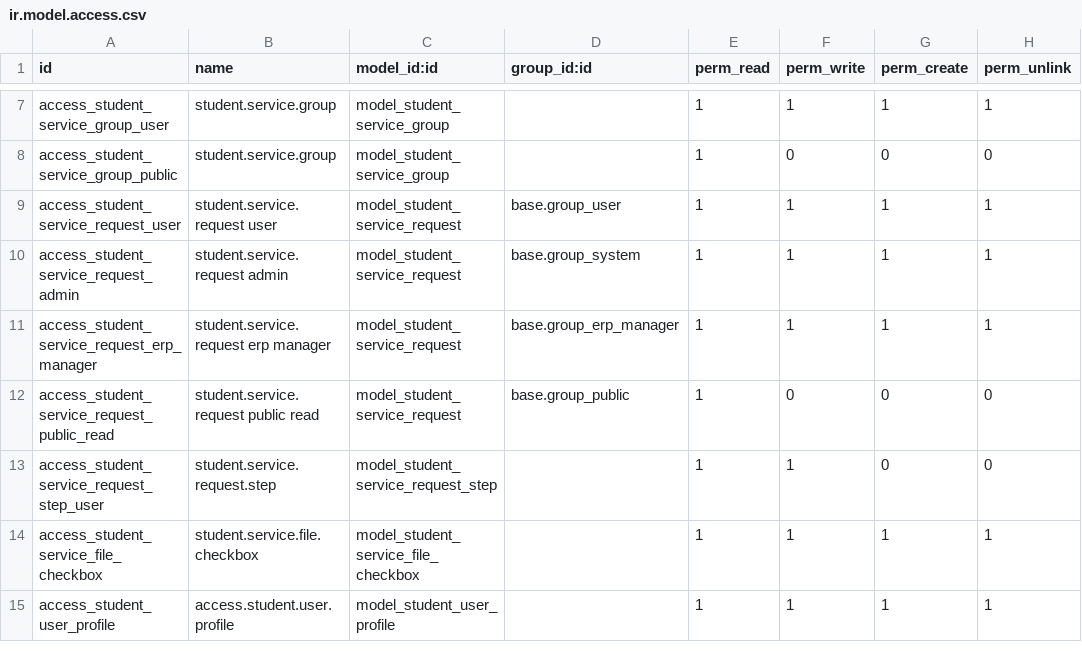
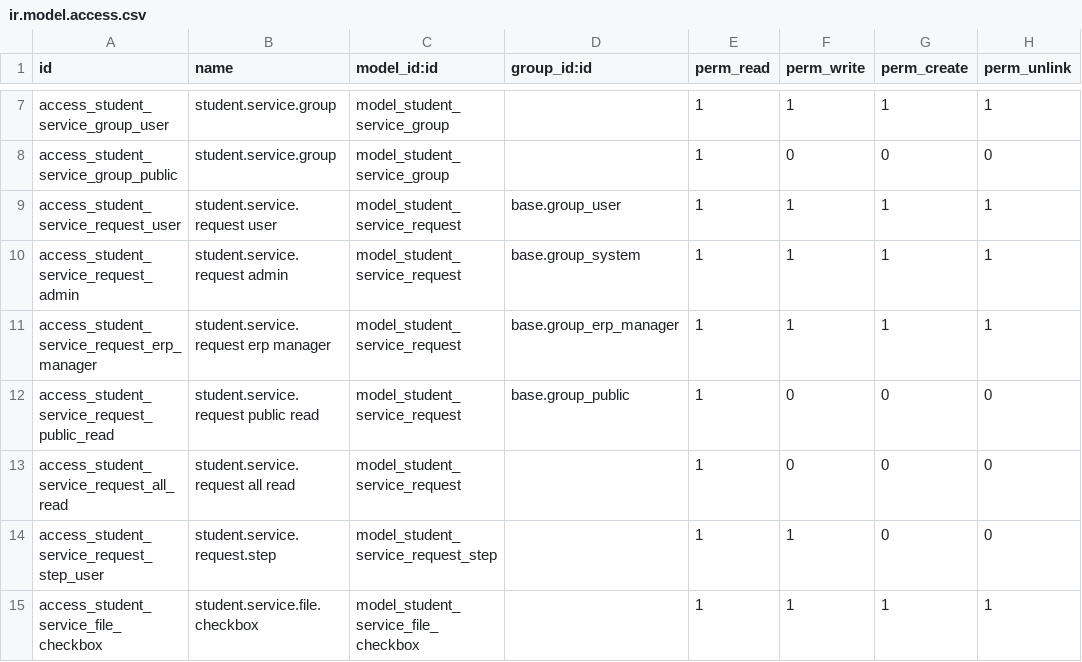
Before and after one commit to damvanchau2002/motcua-quantri-odoo, a CSV file: custom_addons/student_request/security/ir.model.access.csv, drawn as a sheet; only a part is shown, gaps mark what is left out; the shorter side is filled out with more unchanged rows; the diff names each change by its address in the sheet, - before the commit and + after, or states it on an @@ line.

Commit message:
feat(security): add read access for all users to student service requests
fix(api): add sudo() calls for secure step operations and implement profile adjustment completion

- Add new access rule 'access_student_service_request_all_read' for public read access
- Secure step operations with sudo() calls to prevent permission issues
- Implement profile adjustment completion flow with state transition and admin notifications
- Add new API endpoint for profile adjustment completion

```diff
--- a/custom_addons/student_request/security/ir.model.access.csv
+++ b/custom_addons/student_request/security/ir.model.access.csv
+row 13: access_student_service_request_all_read | student.service.request all read | model_student_service_request |  | 1 | 0 | 0 | 0
```
Also changed, not shown: 1 other file.
